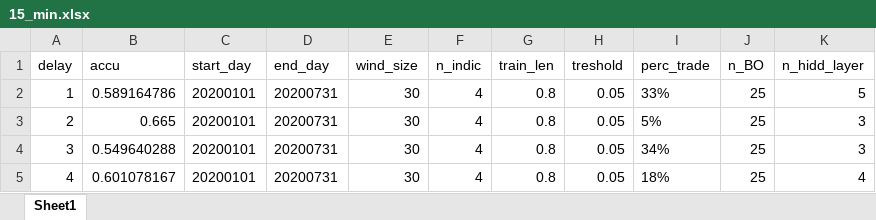
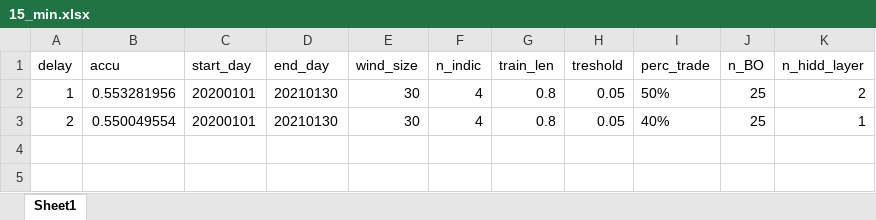
Before and after one commit to douglasbouchet/BitMex_ANN_Trader, an Excel workbook: saved_model/specs/15_min.xlsx, sheet Sheet1, drawn as a sheet; values as stored, in another font and other column widths than the file's, no borders; the diff names each change by its address in the sheet, - before the commit and + after, or states it on an @@ line.

```diff
--- a/saved_model/specs/15_min.xlsx (sheet Sheet1)
+++ b/saved_model/specs/15_min.xlsx (sheet Sheet1)
-B2 (accu): 0.589164786
+B2 (accu): 0.553281956
-D2:D3 (end_day): 20200731
+D2:D3 (end_day): 20210130
-I2 (perc_trade): 33%
+I2 (perc_trade): 50%
-K2 (n_hidd_layer): 5
+K2 (n_hidd_layer): 2
-B3 (accu): 0.665
+B3 (accu): 0.550049554
-I3 (perc_trade): 5%
+I3 (perc_trade): 40%
-K3 (n_hidd_layer): 3
+K3 (n_hidd_layer): 1
-row 4: 3 | 0.549640288 | 20200101 | 20200731 | 30 | 4 | 0.8 | 0.05 | 34% | 25 | 3
-row 5: 4 | 0.601078167 | 20200101 | 20200731 | 30 | 4 | 0.8 | 0.05 | 18% | 25 | 4
```
Also changed, not shown: 7 other files.
